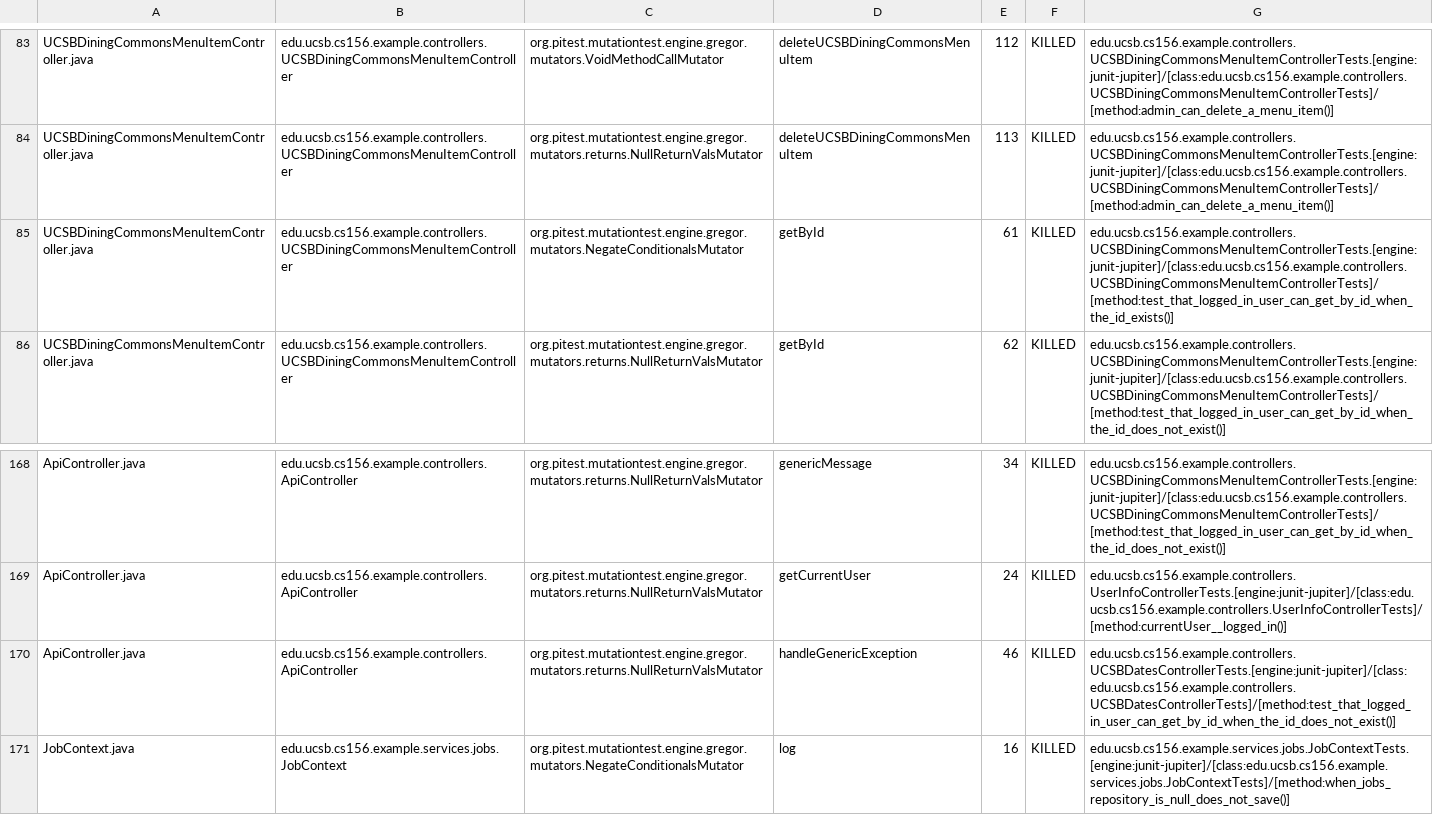
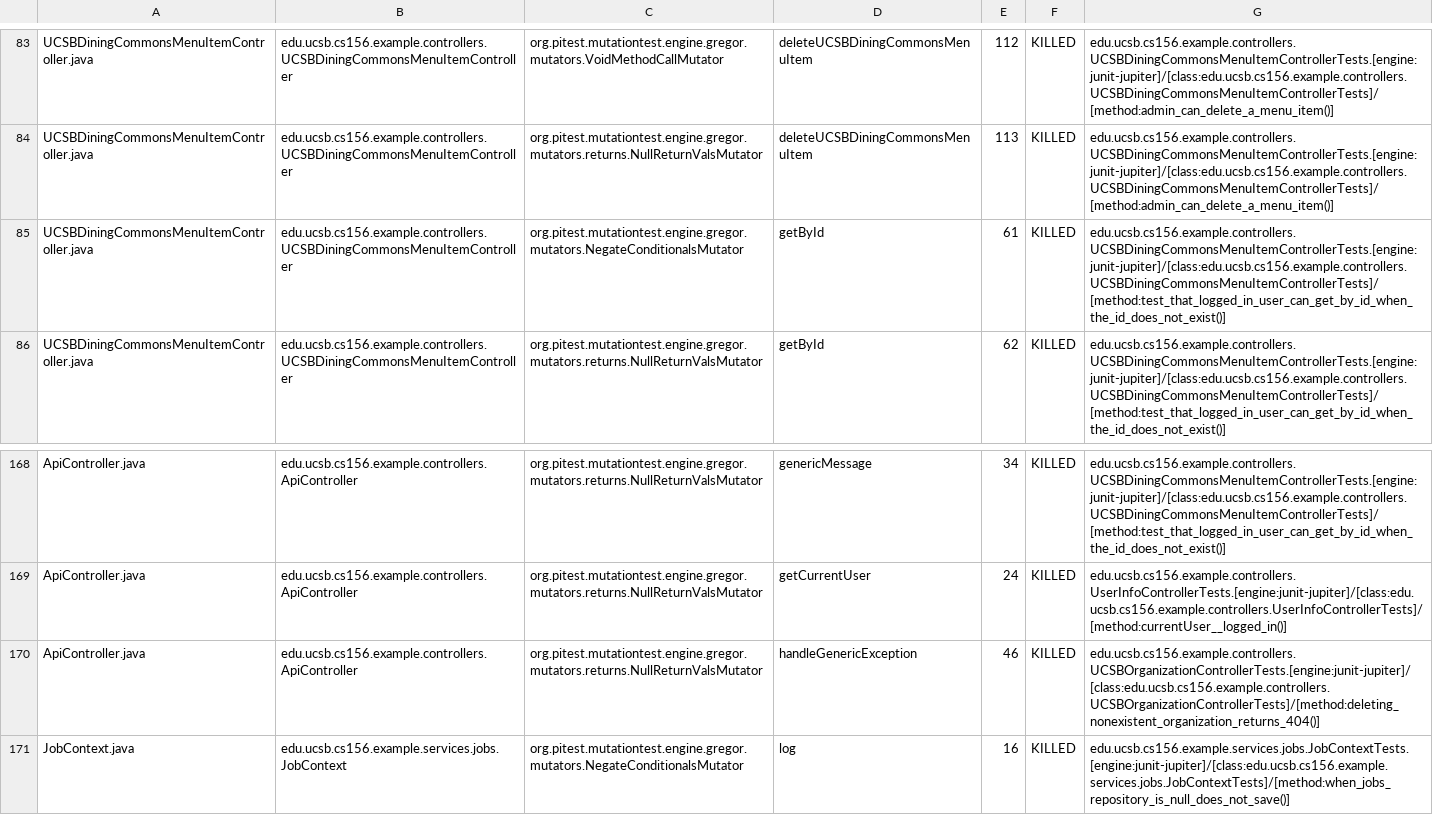
Before and after one commit to ucsb-cs156-f26/team02-f26-02, a CSV file: prs/116/pitest/mutations.csv, drawn as a sheet; only a part is shown, gaps mark what is left out.

Commit message:
Deploying to gh-pages from @ ucsb-cs156-f26/team02-f26-02@4d3fa815e134cf623137e3ed6e8b1d9bc733990c 🚀

```diff
--- a/prs/116/pitest/mutations.csv
+++ b/prs/116/pitest/mutations.csv
@@ -84,3 +84,3 @@ UCSBDiningCommonsMenuItemController.java,edu.ucsb.cs156.example.controllers.UCSB
 UCSBDiningCommonsMenuItemController.java,edu.ucsb.cs156.example.controllers.UCSBDiningCommonsMenuItemController,org.pitest.mutationtest.engine.gregor.mutators.returns.NullReturnValsMutator,deleteUCSBDiningCommonsMenuItem,113,KILLED,edu.ucsb.cs156.example.controllers.UCSBDiningCommonsMenuItemControllerTests.[engine:junit-jupiter]/[class:edu.ucsb.cs156.example.controllers.UCSBDiningCommonsMenuItemControllerTests]/[method:admin_can_delete_a_menu_item()]
-UCSBDiningCommonsMenuItemController.java,edu.ucsb.cs156.example.controllers.UCSBDiningCommonsMenuItemController,org.pitest.mutationtest.engine.gregor.mutators.NegateConditionalsMutator,getById,61,KILLED,edu.ucsb.cs156.example.controllers.UCSBDiningCommonsMenuItemControllerTests.[engine:junit-jupiter]/[class:edu.ucsb.cs156.example.controllers.UCSBDiningCommonsMenuItemControllerTests]/[method:test_that_logged_in_user_can_get_by_id_when_the_id_exists()]
+UCSBDiningCommonsMenuItemController.java,edu.ucsb.cs156.example.controllers.UCSBDiningCommonsMenuItemController,org.pitest.mutationtest.engine.gregor.mutators.NegateConditionalsMutator,getById,61,KILLED,edu.ucsb.cs156.example.controllers.UCSBDiningCommonsMenuItemControllerTests.[engine:junit-jupiter]/[class:edu.ucsb.cs156.example.controllers.UCSBDiningCommonsMenuItemControllerTests]/[method:test_that_logged_in_user_can_get_by_id_when_the_id_does_not_exist()]
 UCSBDiningCommonsMenuItemController.java,edu.ucsb.cs156.example.controllers.UCSBDiningCommonsMenuItemController,org.pitest.mutationtest.engine.gregor.mutators.returns.NullReturnValsMutator,getById,62,KILLED,edu.ucsb.cs156.example.controllers.UCSBDiningCommonsMenuItemControllerTests.[engine:junit-jupiter]/[class:edu.ucsb.cs156.example.controllers.UCSBDiningCommonsMenuItemControllerTests]/[method:test_that_logged_in_user_can_get_by_id_when_the_id_does_not_exist()]
@@ -169,3 +169,3 @@ ApiController.java,edu.ucsb.cs156.example.controllers.ApiController,org.pitest.m
 ApiController.java,edu.ucsb.cs156.example.controllers.ApiController,org.pitest.mutationtest.engine.gregor.mutators.returns.NullReturnValsMutator,getCurrentUser,24,KILLED,edu.ucsb.cs156.example.controllers.UserInfoControllerTests.[engine:junit-jupiter]/[class:edu.ucsb.cs156.example.controllers.UserInfoControllerTests]/[method:currentUser__logged_in()]
-ApiController.java,edu.ucsb.cs156.example.controllers.ApiController,org.pitest.mutationtest.engine.gregor.mutators.returns.NullReturnValsMutator,handleGenericException,46,KILLED,edu.ucsb.cs156.example.controllers.UCSBDatesControllerTests.[engine:junit-jupiter]/[class:edu.ucsb.cs156.example.controllers.UCSBDatesControllerTests]/[method:test_that_logged_in_user_can_get_by_id_when_the_id_does_not_exist()]
+ApiController.java,edu.ucsb.cs156.example.controllers.ApiController,org.pitest.mutationtest.engine.gregor.mutators.returns.NullReturnValsMutator,handleGenericException,46,KILLED,edu.ucsb.cs156.example.controllers.UCSBOrganizationControllerTests.[engine:junit-jupiter]/[class:edu.ucsb.cs156.example.controllers.UCSBOrganizationControllerTests]/[method:deleting_nonexistent_organization_returns_404()]
 JobContext.java,edu.ucsb.cs156.example.services.jobs.JobContext,org.pitest.mutationtest.engine.gregor.mutators.NegateConditionalsMutator,log,16,KILLED,edu.ucsb.cs156.example.services.jobs.JobContextTests.[engine:junit-jupiter]/[class:edu.ucsb.cs156.example.services.jobs.JobContextTests]/[method:when_jobs_repository_is_null_does_not_save()]
```
Also changed, not shown: 21 other files.
